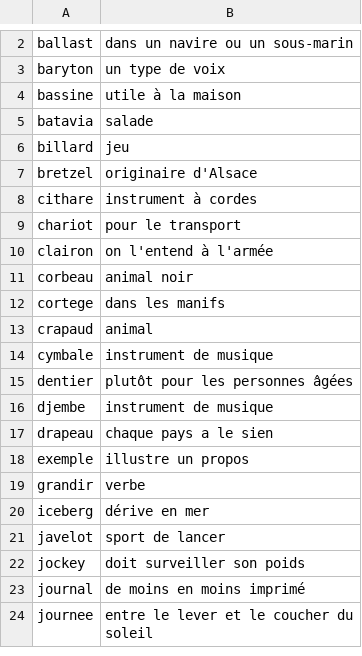
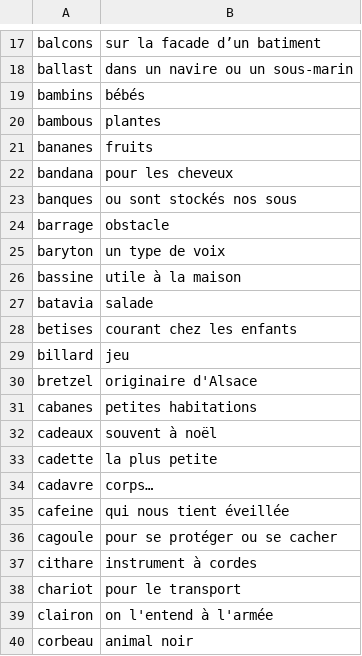
Before and after one commit to DevKrazy/Hangman, a CSV file: database/dico.csv, drawn as a sheet; only a part is shown, gaps mark what is left out; the shorter side is filled out with more unchanged rows; the diff covers the shown part only; the diff names each change by its address in the sheet, - before the commit and + after, or states it on an @@ line.

Commit message:
Add files via upload

```diff
--- a/database/dico.csv
+++ b/database/dico.csv
+row 17: balcons | sur la facade d’un batiment
+row 19: bambins | bébés
+row 20: bambous | plantes
+row 21: bananes | fruits
+row 22: bandana | pour les cheveux
+row 23: banques | ou sont stockés nos sous
+row 24: barrage | obstacle
+row 28: betises | courant chez les enfants
+row 31: cabanes | petites habitations
+row 32: cadeaux | souvent à noël
+row 33: cadette | la plus petite
+row 34: cadavre | corps…
+row 35: cafeine | qui nous tient éveillée
+row 36: cagoule | pour se protéger ou se cacher
```
Also changed, not shown: 39 added rows elsewhere in this file.
